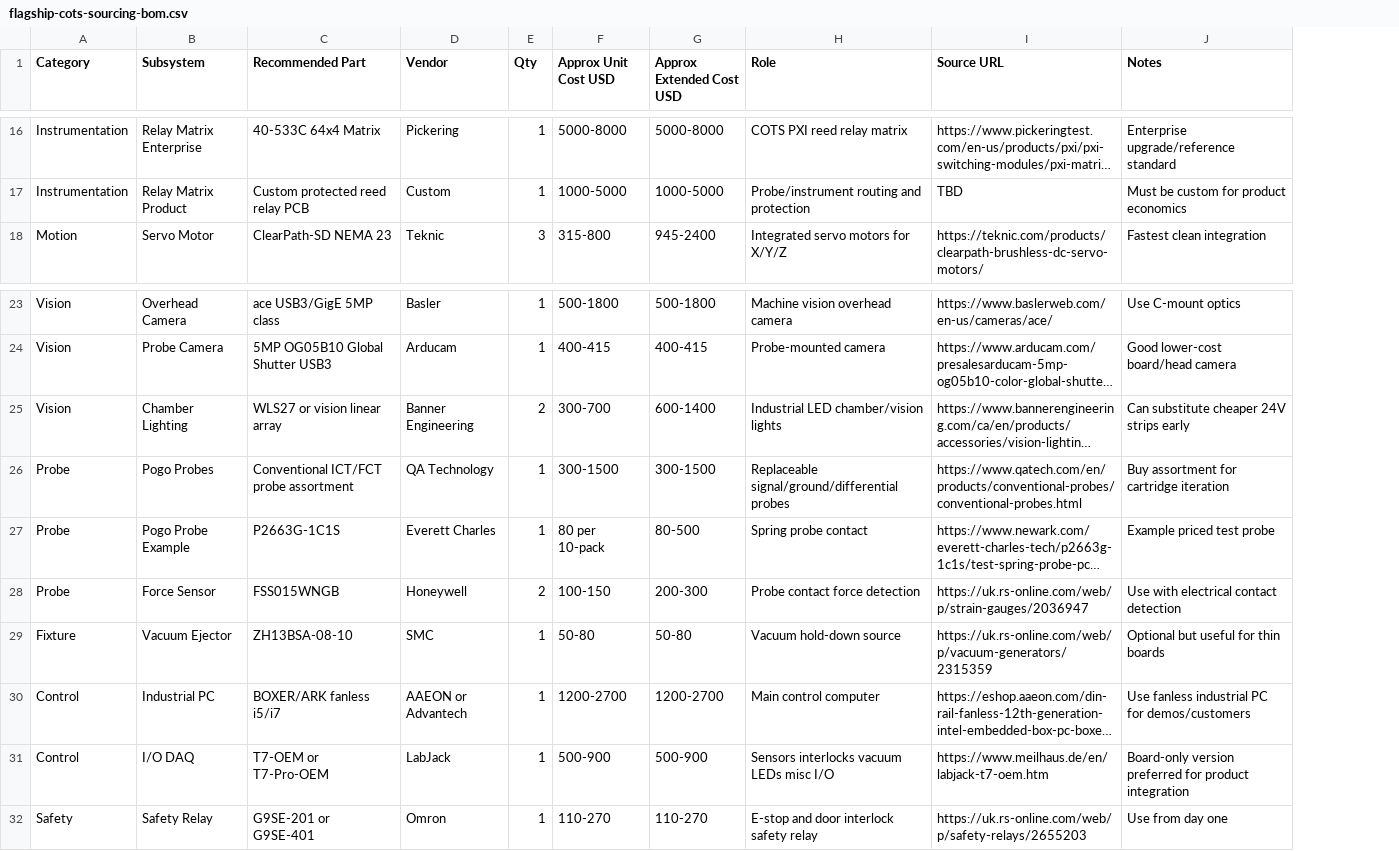
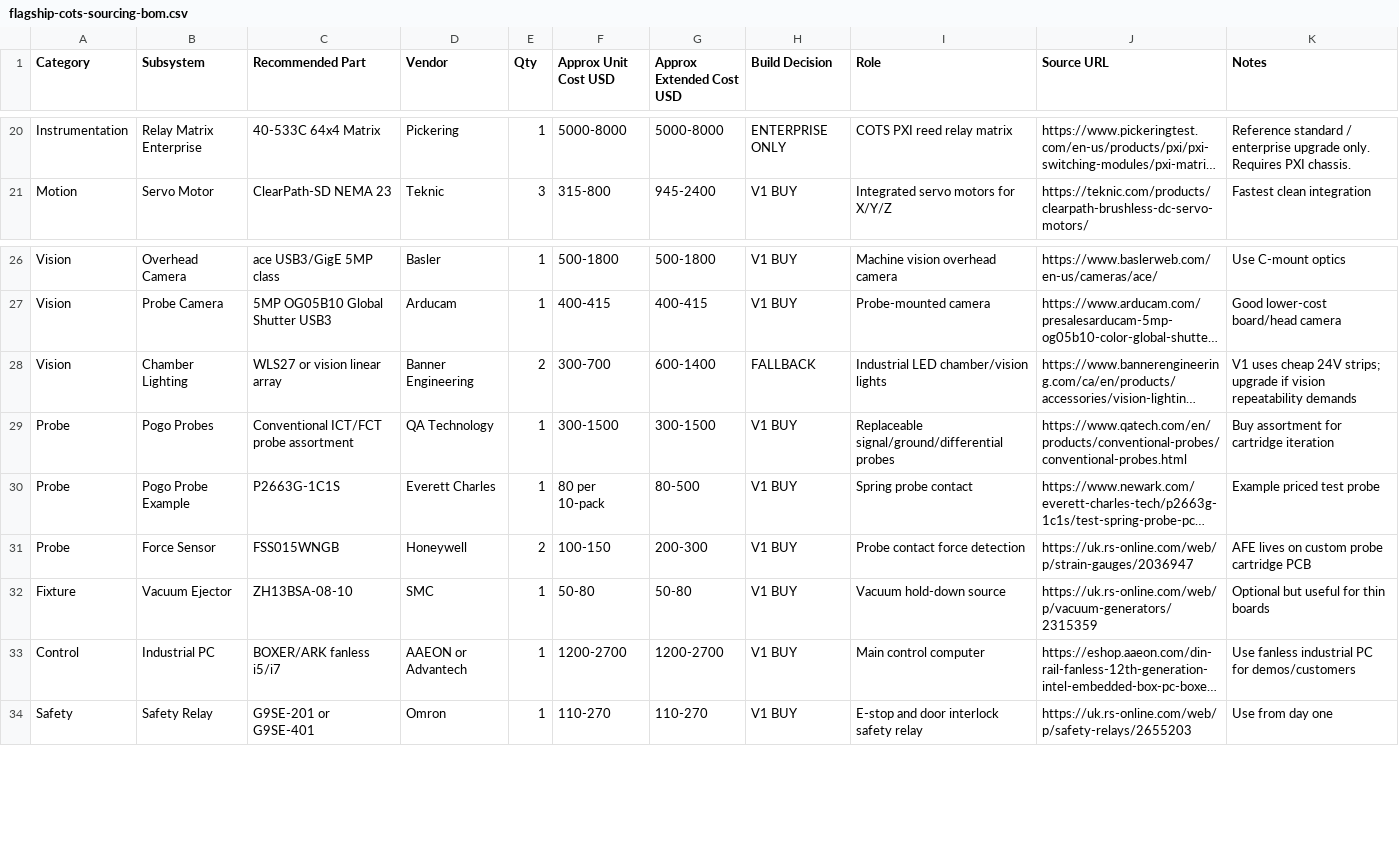
Before and after one commit to jackalkahwati/EE-lab, a CSV file: cad/electronics-bringup-station/flagship-cots-sourcing-bom.csv, drawn as a sheet; only a part is shown, gaps mark what is left out; long unchanged cells end in …; removed rows and columns are numbered as before the commit, all else as after; the diff covers the shown part only; the diff names each change by its address in the sheet, - before the commit and + after, or states it on an @@ line.

```diff
--- a/cad/electronics-bringup-station/flagship-cots-sourcing-bom.csv
+++ b/cad/electronics-bringup-station/flagship-cots-sourcing-bom.csv
+column H (Build Decision), rows 20-21: ENTERPRISE ONLY | V1 BUY; rows 26-34: V1 BUY | V1 BUY | FALLBACK | V1 BUY | V1 BUY | V1 BUY | V1 BUY | V1 BUY | V1 BUY
-K20 (Notes): Enterprise upgrade/reference standard
+K20 (Notes): Reference standard / enterprise upgrade only. Requires PXI chassis.
-row 17: Instrumentation | Relay Matrix Product | Custom protected reed relay PCB | Custom | 1 | 1000-5000 | 1000-5000 | Probe/instrument routing and protection | TBD | Must be custom for product economics
-K28 (Notes): Can substitute cheaper 24V strips early
+K28 (Notes): V1 uses cheap 24V strips; upgrade if vision repeatability demands
-K31 (Notes): Use with electrical contact detection
+K31 (Notes): AFE lives on custom probe cartridge PCB
-row 31: Control | I/O DAQ | T7-OEM or T7-Pro-OEM | LabJack | 1 | 500-900 | 500-900 | Sensors interlocks vacuum LEDs misc I/O | https://www.meilhaus.de/en/labjack-t7-oem.htm | Board-only version preferred for product integration
```
Also changed, not shown: 6 added rows, 2 removed rows and 26 edited cells elsewhere in this file, 3 other files.
